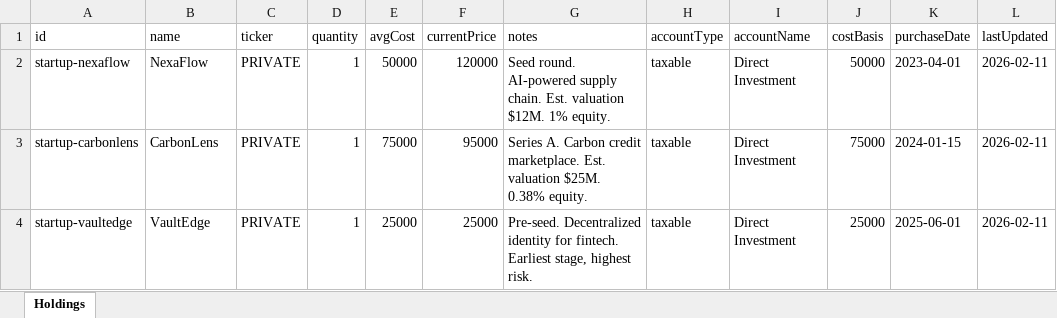
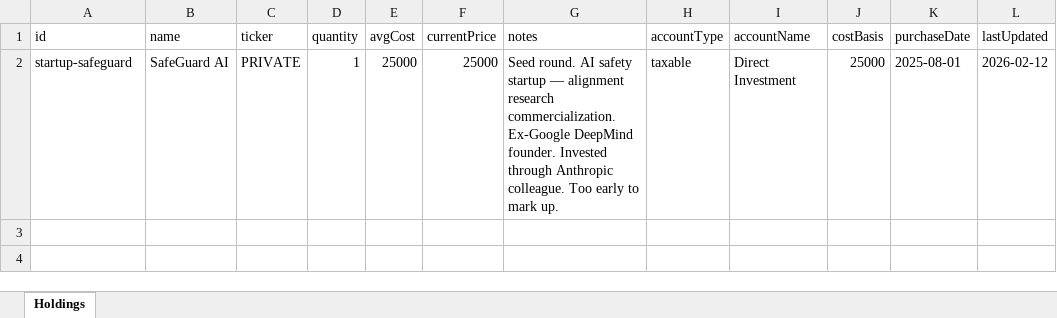
Before and after one commit to hanniehoney/Capiis, an Excel workbook: data/angel-investment.xlsx, sheet Holdings, drawn as a sheet; values as stored, in another font and other column widths than the file's, no borders; removed rows and columns are numbered as before the commit, all else as after; the diff names each change by its address in the sheet, - before the commit and + after, or states it on an @@ line.

```diff
--- a/data/angel-investment.xlsx (sheet Holdings)
+++ b/data/angel-investment.xlsx (sheet Holdings)
-row 2: startup-nexaflow | NexaFlow | PRIVATE | 1 | 50000 | 120000 | Seed round. AI-powered supply chain. Est. valuation $12M. 1% equity. | taxable | Direct Investment | 50000 | 2023-04-01 | 2026-02-11
-row 3: startup-carbonlens | CarbonLens | PRIVATE | 1 | 75000 | 95000 | Series A. Carbon credit marketplace. Est. valuation $25M. 0.38% equity. | taxable | Direct Investment | 75000 | 2024-01-15 | 2026-02-11
-A2 (id): startup-vaultedge
+A2 (id): startup-safeguard
-B2 (name): VaultEdge
+B2 (name): SafeGuard AI
-G2 (notes): Pre-seed. Decentralized identity for fintech. Earliest stage, highest risk.
+G2 (notes): Seed round. AI safety startup — alignment research commercialization. Ex-Google DeepMind founder. Invested through Anthropic colleague. Too early to mark up.
-K2 (purchaseDate): 2025-06-01
+K2 (purchaseDate): 2025-08-01
-L2 (lastUpdated): 2026-02-11
+L2 (lastUpdated): 2026-02-12
```
Also changed, not shown: data/art.xlsx, data/jewelry.xlsx, 39 other files.
